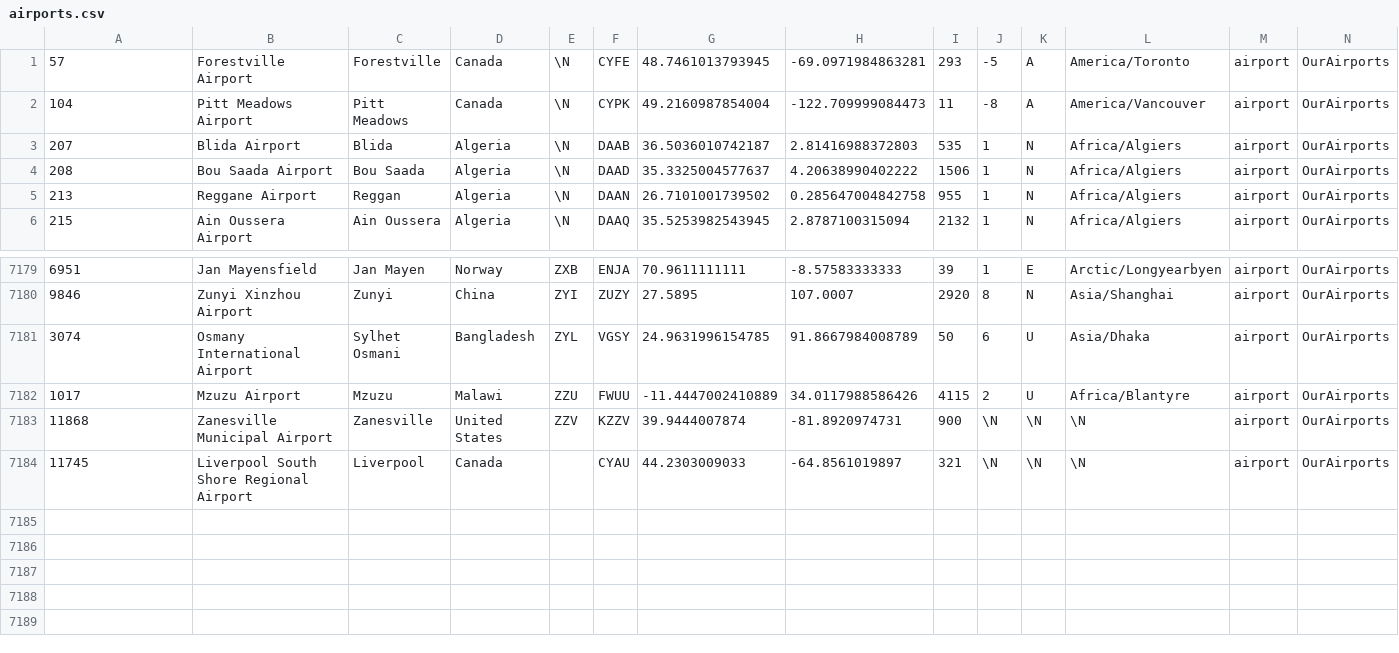
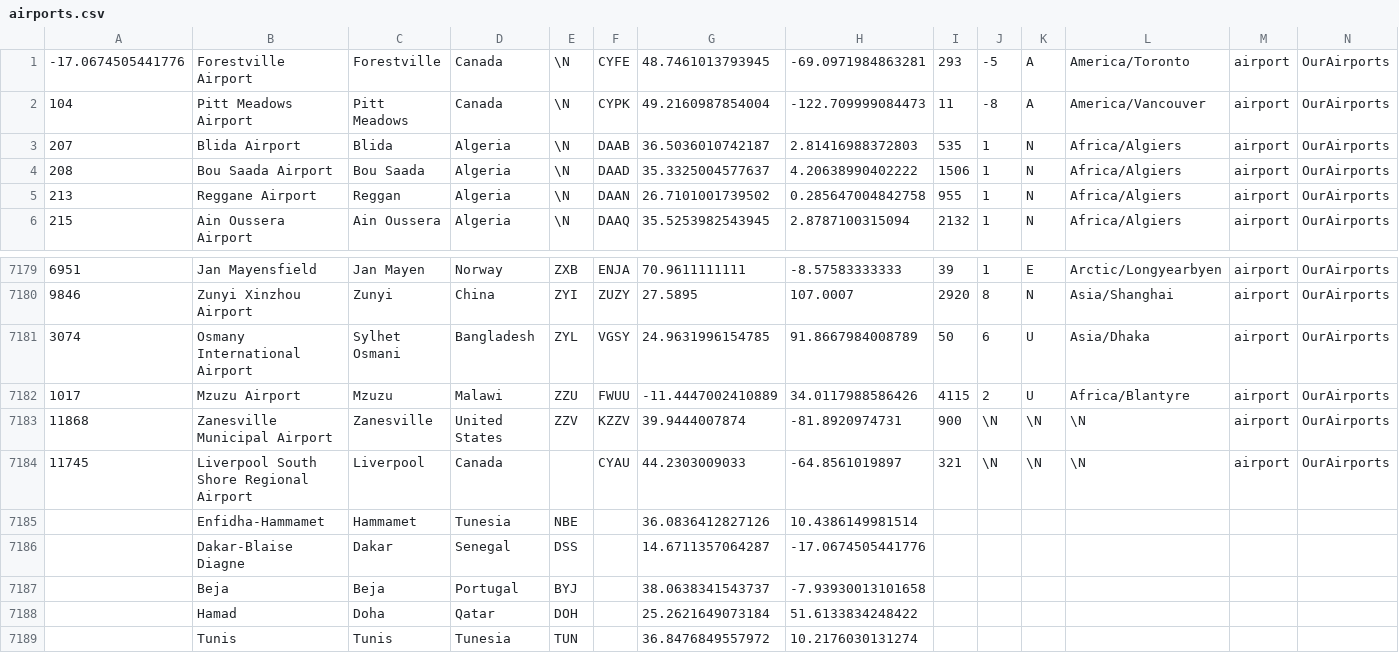
Before and after one commit to SimonBernarding/ML_project_SimonBernarding, a CSV file: data/airports.csv, drawn as a sheet; only a part is shown, gaps mark what is left out.

```diff
--- a/data/airports.csv
+++ b/data/airports.csv
@@ -1,2 +1,2 @@
-57,Forestville Airport,Forestville,Canada,\N,CYFE,48.7461013793945,-69.0971984863281,293,-5,A,America/Toronto,airport,OurAirports
+-17.0674505441776,Forestville Airport,Forestville,Canada,\N,CYFE,48.7461013793945,-69.0971984863281,293,-5,A,America/Toronto,airport,OurAirports
 104,Pitt Meadows Airport,Pitt Meadows,Canada,\N,CYPK,49.2160987854004,-122.709999084473,11,-8,A,America/Vancouver,airport,OurAirports
@@ -7184 +7184,6 @@
 11745,Liverpool South Shore Regional Airport,Liverpool,Canada,,CYAU,44.2303009033,-64.8561019897,321,\N,\N,\N,airport,OurAirports
+,Enfidha-Hammamet,Hammamet ,Tunesia ,NBE,,36.0836412827126,10.4386149981514,,,,,,
+,Dakar-Blaise Diagne,Dakar,Senegal,DSS,,14.6711357064287,-17.0674505441776,,,,,,
+,Beja ,Beja ,Portugal,BYJ,,38.0638341543737,-7.93930013101658,,,,,,
+,Hamad ,Doha,Qatar,DOH,,25.2621649073184,51.6133834248422,,,,,,
+,Tunis,Tunis,Tunesia ,TUN,,36.8476849557972,10.2176030131274,,,,,,
```
Also changed, not shown: 1 other file.
